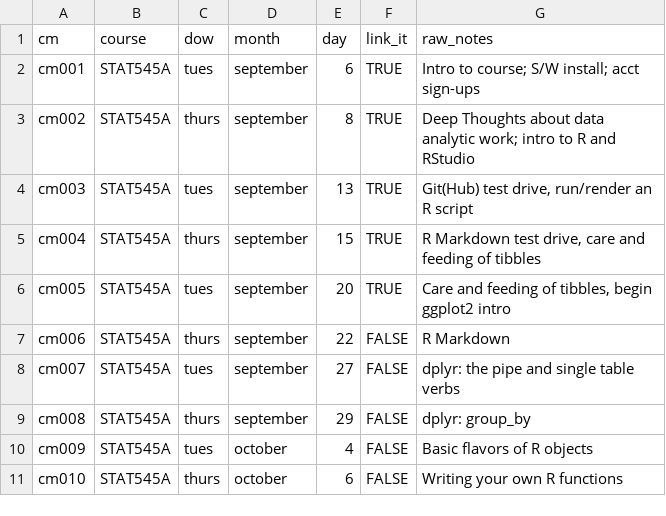
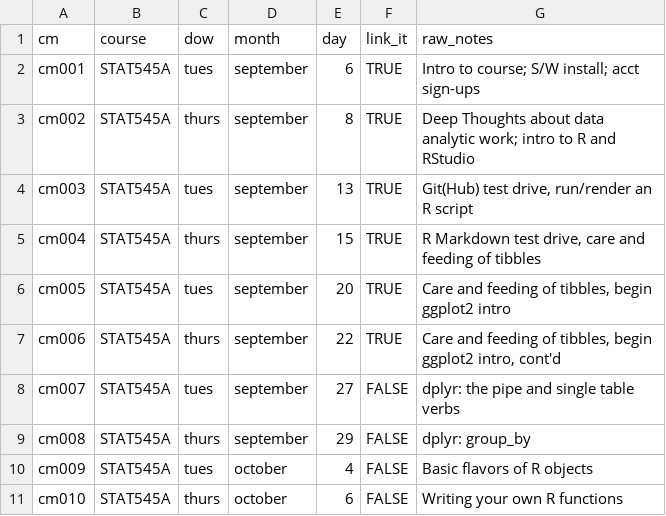
Before and after one commit to STAT545-UBC/STAT545-UBC-original-website, a CSV file: course-admin/class-meetings/class-meetings.csv, drawn as a sheet; only a part is shown.

```diff
--- a/course-admin/class-meetings/class-meetings.csv
+++ b/course-admin/class-meetings/class-meetings.csv
@@ -6,3 +6,3 @@ cm004,STAT545A,thurs,september,15,TRUE,"R Markdown test drive, care and feeding
 cm005,STAT545A,tues,september,20,TRUE,"Care and feeding of tibbles, begin ggplot2 intro"
-cm006,STAT545A,thurs,september,22,FALSE,R Markdown
+cm006,STAT545A,thurs,september,22,TRUE,"Care and feeding of tibbles, begin ggplot2 intro, cont'd"
 cm007,STAT545A,tues,september,27,FALSE,dplyr: the pipe and single table verbs
```
Also changed, not shown: 4 other files.
